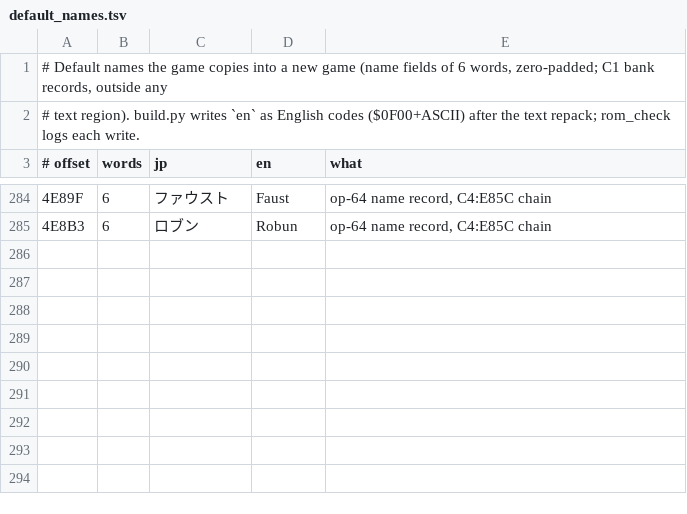
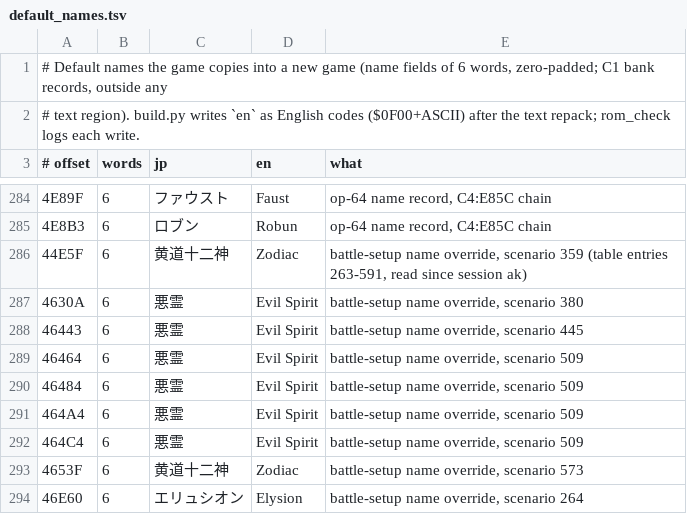
Before and after one commit to minhnhattonthat/bounty-sword-en, a TSV file: script/default_names.tsv, drawn as a sheet; only a part is shown, gaps mark what is left out.

```diff
--- a/script/default_names.tsv
+++ b/script/default_names.tsv
@@ -285 +285,10 @@
 4E8B3	6	ロブン	Robun	op-64 name record, C4:E85C chain
+44E5F	6	黄道十二神	Zodiac	battle-setup name override, scenario 359 (table entries 263-591, read since session ak)
+4630A	6	悪霊	Evil Spirit	battle-setup name override, scenario 380
+46443	6	悪霊	Evil Spirit	battle-setup name override, scenario 445
+46464	6	悪霊	Evil Spirit	battle-setup name override, scenario 509
+46484	6	悪霊	Evil Spirit	battle-setup name override, scenario 509
+464A4	6	悪霊	Evil Spirit	battle-setup name override, scenario 509
+464C4	6	悪霊	Evil Spirit	battle-setup name override, scenario 509
+4653F	6	黄道十二神	Zodiac	battle-setup name override, scenario 573
+46E60	6	エリュシオン	Elysion	battle-setup name override, scenario 264
```
Also changed, not shown: 2 other files.
